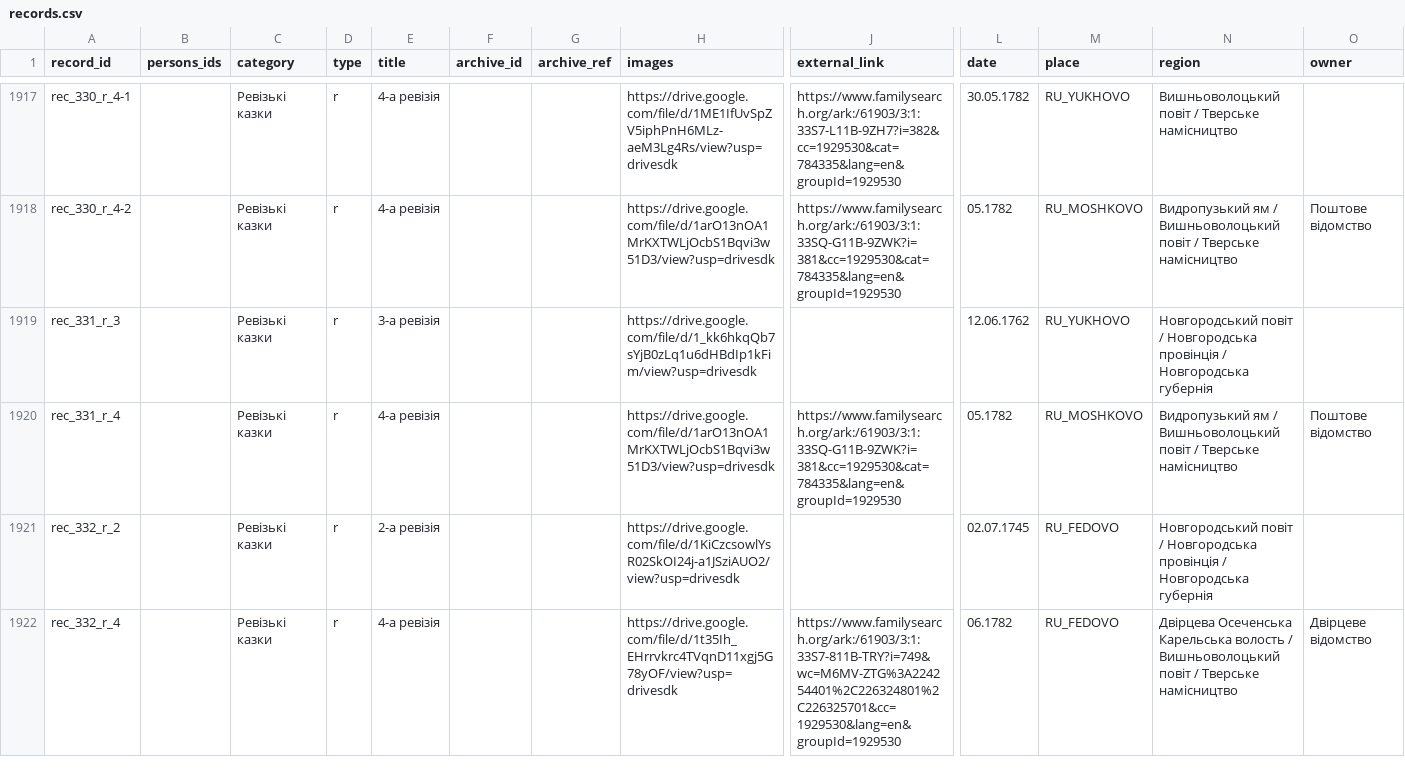
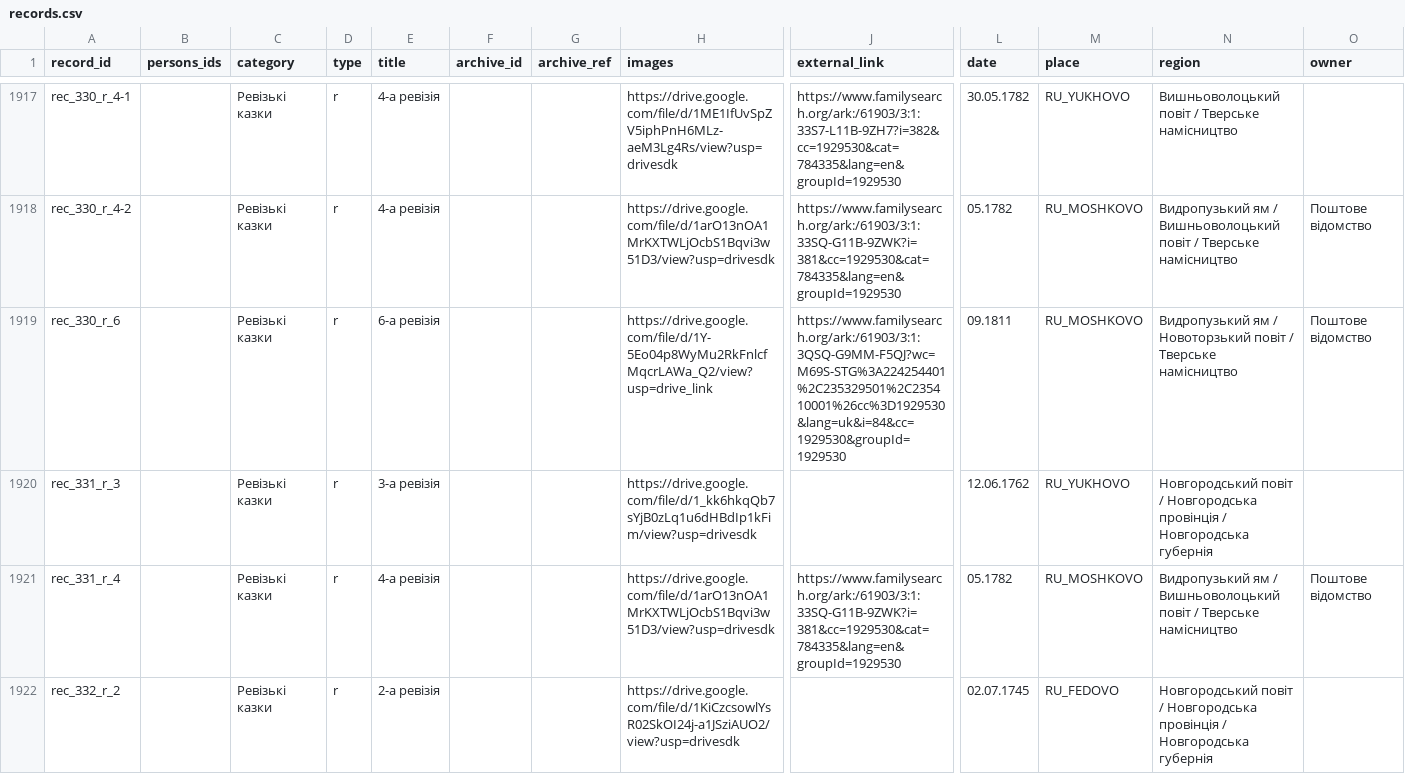
Before and after one commit to John7794/geneo, a CSV file: data/db/uk/records.csv, drawn as a sheet; only a part is shown, gaps mark what is left out; the shorter side is filled out with more unchanged rows; rows hold the shown columns only; the diff names each change by its address in the sheet, - before the commit and + after, or states it on an @@ line.

Commit message:
feat(data): add records for 6th revision
Update registry with new census record and refresh database metadata.

```diff
--- a/data/db/uk/records.csv
+++ b/data/db/uk/records.csv
+row 1919: rec_330_r_6 |  | Ревізькі казки | r | 6-а ревізія |  |  | https://drive.google.com/file/d/1Y-5Eo04p8WyMu2RkFnlcfMqcrLAWa_Q2/view?usp=drive_link | https://www.familysearch.org/ark:/61903/3:1:3QSQ-G9MM-F5QJ?wc=M69S-STG%3A224254401%2C235329501%2C235410001%26cc%3D1929530&lang=uk&i=84&cc=1929530&groupId=1929530 | 09.1811 | RU_MOSHKOVO | Видропузький ям / Новоторзький повіт / Тверське намісництво | Поштове відомство
```
Also changed, not shown: 1 other file.
